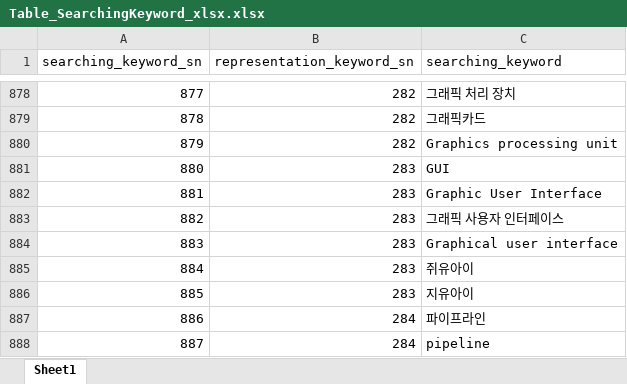
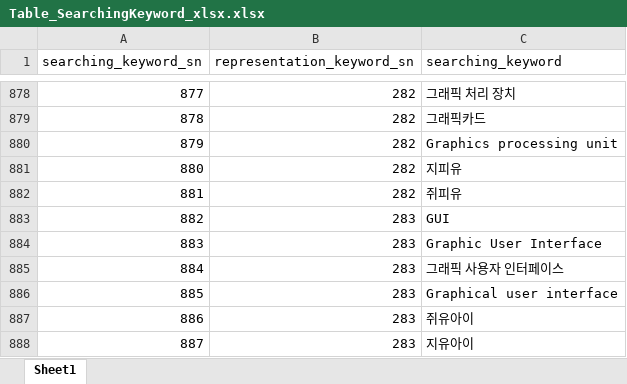
Before and after one commit to whdgk227/kw-search-demo, an Excel workbook: keyword_table/xlsx/Table_SearchingKeyword_xlsx.xlsx, sheet Sheet1, drawn as a sheet; only a part is shown, gaps mark what is left out; the shorter side is filled out with more unchanged rows; values as stored, in another font and other column widths than the file's, no borders; addresses are those after the commit; the diff names each change by its address in the sheet, - before the commit and + after, or states it on an @@ line.

Commit message:
update Keyword list

```diff
--- a/keyword_table/xlsx/Table_SearchingKeyword_xlsx.xlsx (sheet Sheet1)
+++ b/keyword_table/xlsx/Table_SearchingKeyword_xlsx.xlsx (sheet Sheet1)
+row 881: 880 | 282 | 지피유
+row 882: 881 | 282 | 쥐피유
@@ column A (searching_keyword_sn) renumbered from row 883 down @@
```
Also changed, not shown: keyword_table/xlsx/Table_RepKeyword_xlsx.xlsx.
